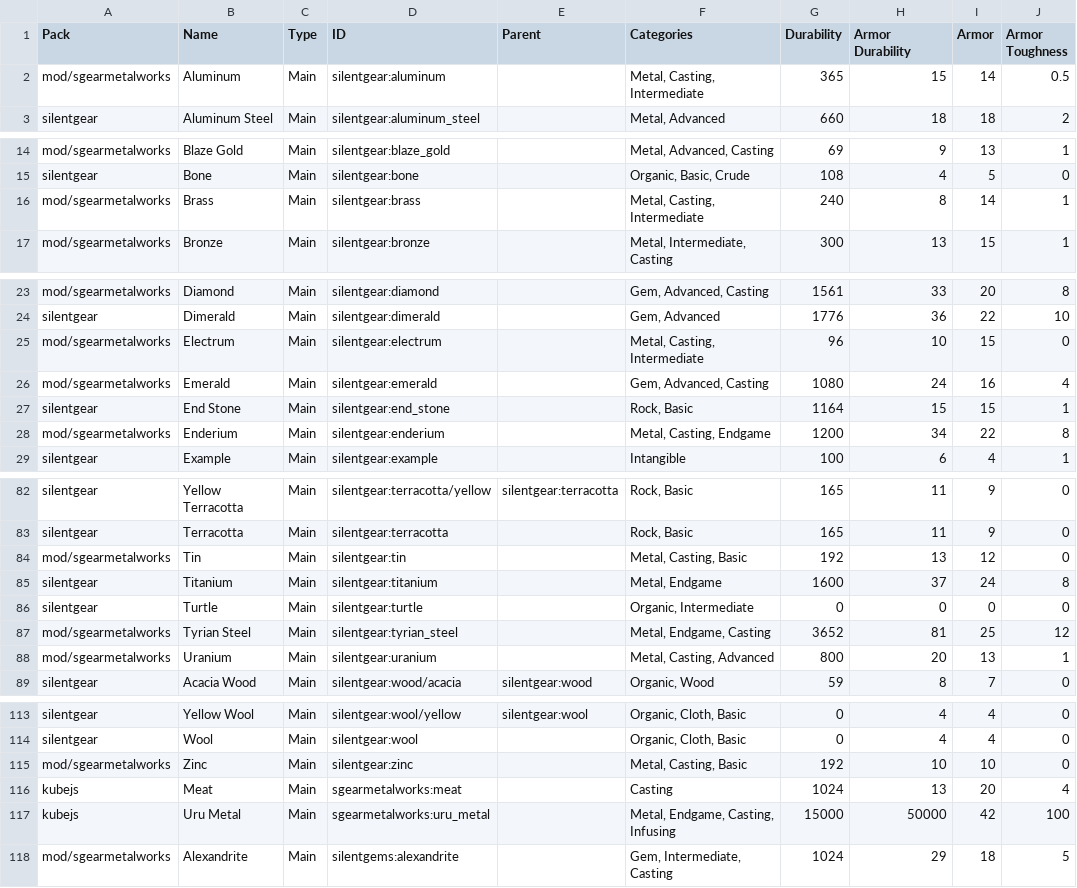
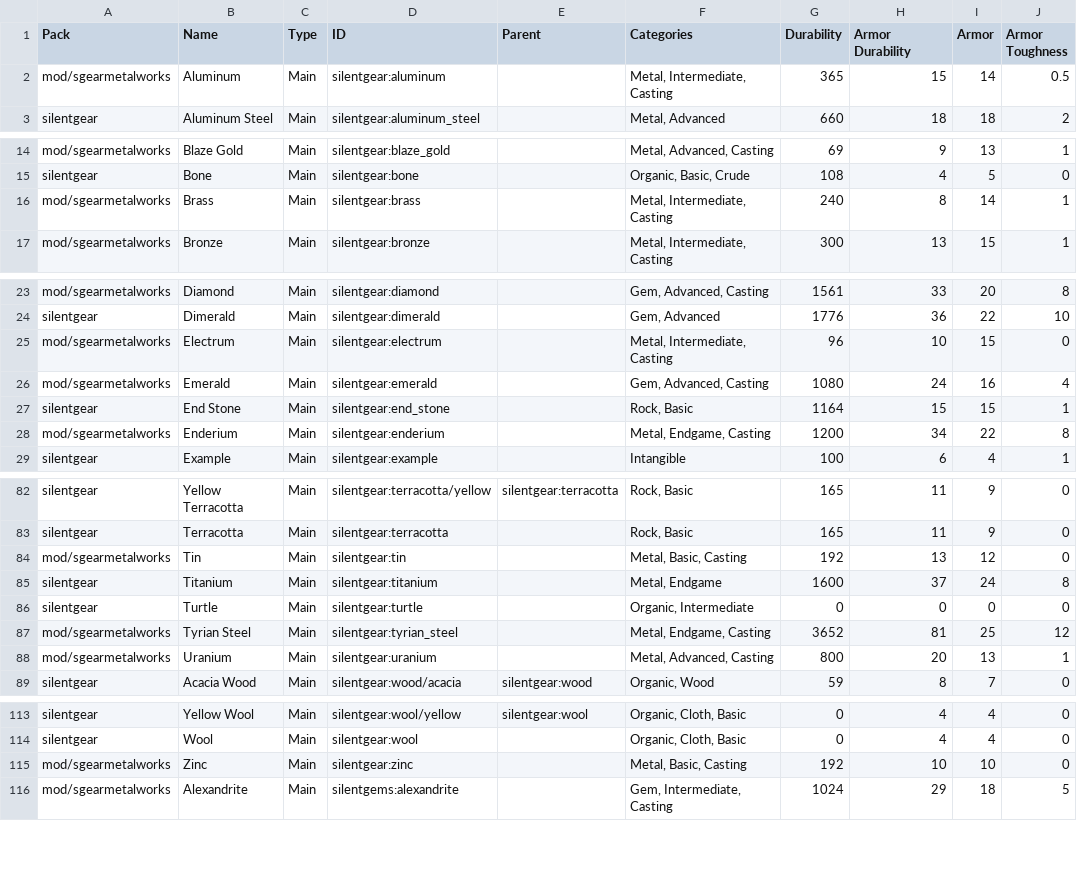
Before and after one commit to BGLuis/gearlabs, a TSV file: output/silentgear/material_export.tsv, drawn as a sheet; only a part is shown, gaps mark what is left out; the diff covers the shown part only; the diff names each change by its address in the sheet, - before the commit and + after, or states it on an @@ line.

```diff
--- a/output/silentgear/material_export.tsv
+++ b/output/silentgear/material_export.tsv
-F2 (Categories): Metal, Casting, Intermediate
+F2 (Categories): Metal, Intermediate, Casting
-F16 (Categories): Metal, Casting, Intermediate
+F16 (Categories): Metal, Intermediate, Casting
-F25 (Categories): Metal, Casting, Intermediate
+F25 (Categories): Metal, Intermediate, Casting
-F28 (Categories): Metal, Casting, Endgame
+F28 (Categories): Metal, Endgame, Casting
-F84 (Categories): Metal, Casting, Basic
+F84 (Categories): Metal, Basic, Casting
-F88 (Categories): Metal, Casting, Advanced
+F88 (Categories): Metal, Advanced, Casting
-F115 (Categories): Metal, Casting, Basic
+F115 (Categories): Metal, Basic, Casting
@@ row 116 moved to row 137: kubejs @@
@@ row 117 moved to row 138: kubejs @@
```
Also changed, not shown: 11 edited cells elsewhere in this file, 38 other files.
